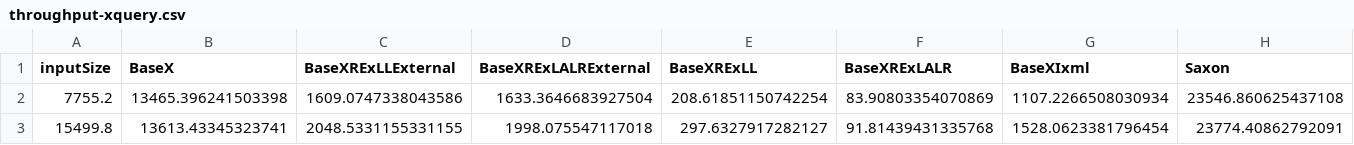
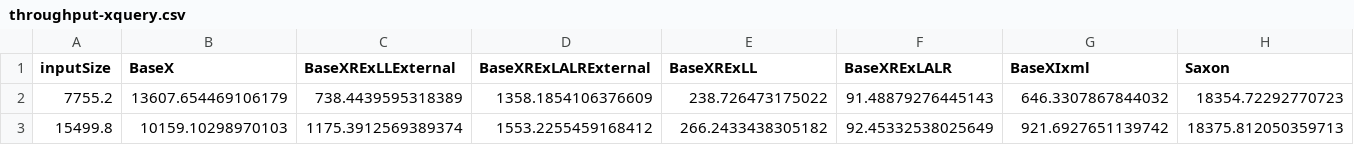
Before and after one commit to GuntherRademacher/rex-parser-benchmark, a CSV file: throughput-xquery.csv, drawn as a sheet; only a part is shown; the diff covers the shown part only; the diff names each change by its address in the sheet, - before the commit and + after, or states it on an @@ line.

```diff
--- a/throughput-xquery.csv
+++ b/throughput-xquery.csv
-B2 (BaseX): 13465.396241503398
+B2 (BaseX): 13607.654469106179
-C2 (BaseXRExLLExternal): 1609.0747338043586
+C2 (BaseXRExLLExternal): 738.4439595318389
-D2 (BaseXRExLALRExternal): 1633.3646683927504
+D2 (BaseXRExLALRExternal): 1358.1854106376609
-E2 (BaseXRExLL): 208.61851150742254
+E2 (BaseXRExLL): 238.726473175022
-F2 (BaseXRExLALR): 83.90803354070869
+F2 (BaseXRExLALR): 91.48879276445143
-G2 (BaseXIxml): 1107.2266508030934
+G2 (BaseXIxml): 646.3307867844032
-H2 (Saxon): 23546.860625437108
+H2 (Saxon): 18354.72292770723
-B3 (BaseX): 13613.43345323741
+B3 (BaseX): 10159.10298970103
-C3 (BaseXRExLLExternal): 2048.5331155331155
+C3 (BaseXRExLLExternal): 1175.3912569389374
-D3 (BaseXRExLALRExternal): 1998.075547117018
+D3 (BaseXRExLALRExternal): 1553.2255459168412
-E3 (BaseXRExLL): 297.6327917282127
+E3 (BaseXRExLL): 266.2433438305182
-F3 (BaseXRExLALR): 91.81439431335768
+F3 (BaseXRExLALR): 92.45332538025649
-G3 (BaseXIxml): 1528.0623381796454
+G3 (BaseXIxml): 921.6927651139742
-H3 (Saxon): 23774.40862792091
+H3 (Saxon): 18375.812050359713
```
Also changed, not shown: 38 edited cells elsewhere in this file, memory-java.csv, memory-xquery.csv, 7 other files.
